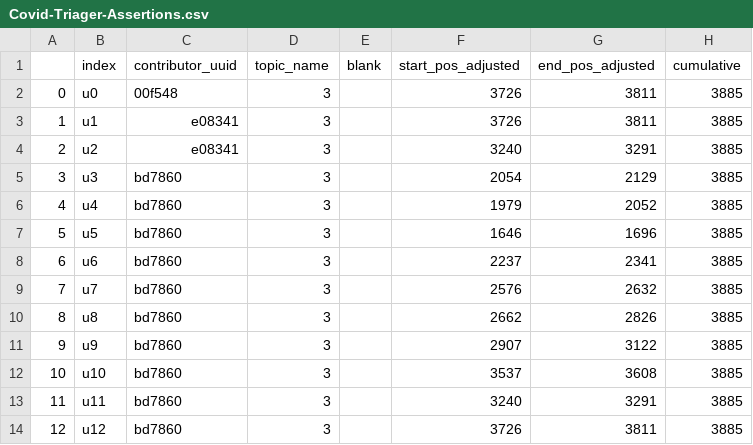
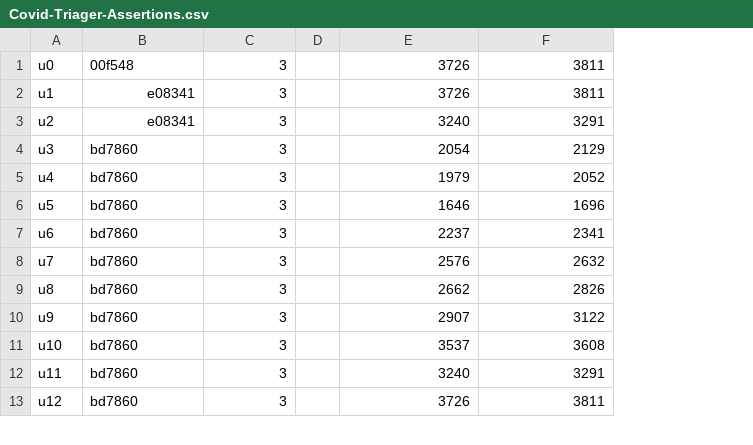
Before and after one commit to Hegelim/PE-Validation-Fall-20, a CSV file: Triager output/Covid-Triager-Assertions.csv, drawn as a sheet; only a part is shown; removed rows and columns are numbered as before the commit, all else as after; the diff names each change by its address in the sheet, - before the commit and + after, or states it on an @@ line.

```diff
--- a/Triager output/Covid-Triager-Assertions.csv
+++ b/Triager output/Covid-Triager-Assertions.csv
-column A, rows 2-14: 0 | 1 | 2 | 3 | 4 | 5 | 6 | 7 | 8 | 9 | 10 | 11 | 12
-column E, empty
+column D, empty
-column H, rows 2-14: all 3885
-row 1:  | index | contributor_uuid | topic_name | blank | start_pos_adjusted | end_pos_adjusted | cumulative
```
Also changed, not shown: Triager output/Covid-Triager-Arguments.csv, Triager output/Covid-Triager-Needs Fact-Check.csv, 7 other files.
